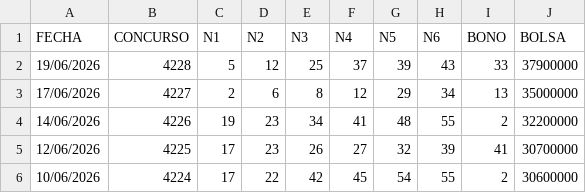
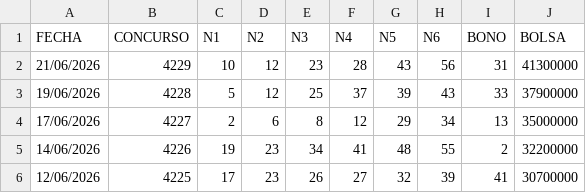
Before and after one commit to marcodurzov/mdv-ps-jefe-maestro, a CSV file: data/melate.csv, drawn as a sheet; only a part is shown; the shorter side is filled out with more unchanged rows; the diff names each change by its address in the sheet, - before the commit and + after, or states it on an @@ line.

```diff
--- a/data/melate.csv
+++ b/data/melate.csv
+row 2: 21/06/2026 | 4229 | 10 | 12 | 23 | 28 | 43 | 56 | 31 | 41300000
```
Also changed, not shown: data/revancha.csv, data/revanchita.csv, 4 other files.
